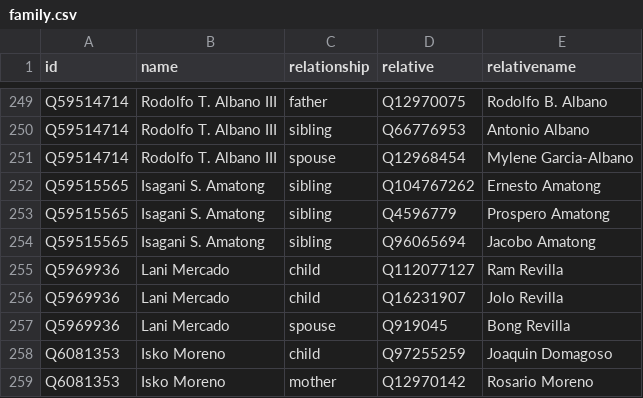
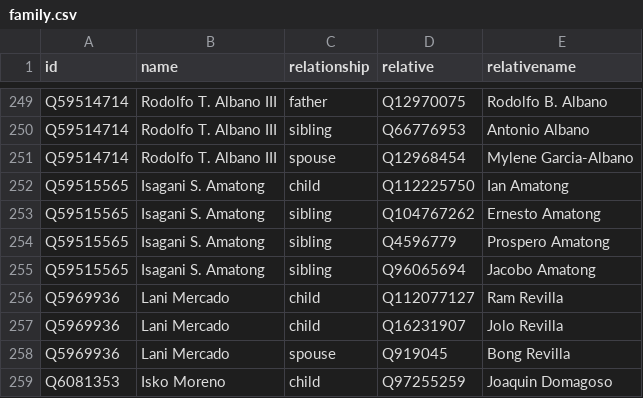
Before and after one commit to every-politician-scrapers/philippines-ministers, a CSV file: html/family.csv, drawn as a sheet; only a part is shown, gaps mark what is left out; the shorter side is filled out with more unchanged rows; the diff names each change by its address in the sheet, - before the commit and + after, or states it on an @@ line.

```diff
--- a/html/family.csv
+++ b/html/family.csv
+row 252: Q59515565 | Isagani S. Amatong | child | Q112225750 | Ian Amatong
```
Also changed, not shown: html/holders21.csv, html/legislators.csv.
